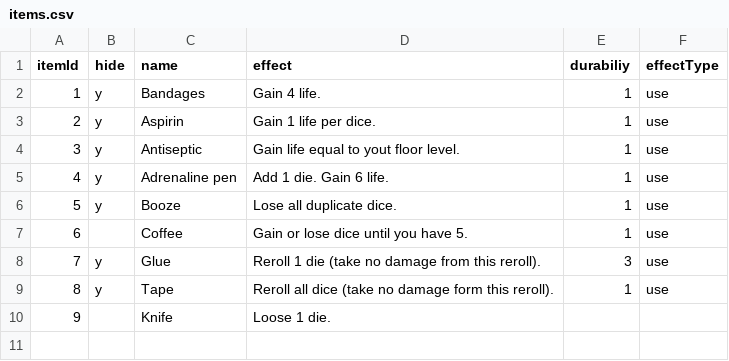
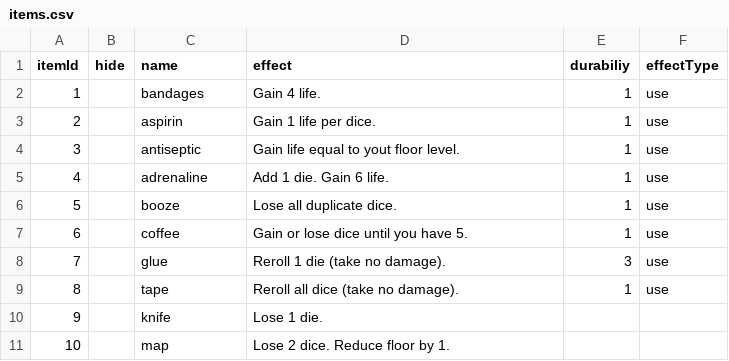
Before and after one commit to ormach/TROLL-A, a CSV file: data/items.csv, drawn as a sheet.

```diff
--- a/data/items.csv
+++ b/data/items.csv
@@ -1,10 +1,11 @@
 itemId,hide,name,effect,durabiliy,effectType
-1,y,Bandages,Gain 4 life.,1,use
-2,y,Aspirin,Gain 1 life per dice.,1,use
-3,y,Antiseptic,Gain life equal to yout floor level.,1,use
-4,y,Adrenaline pen,Add 1 die. Gain 6 life.,1,use
-5,y,Booze,Lose all duplicate dice.,1,use
-6,,Coffee,Gain or lose dice until you have 5.,1,use
-7,y,Glue,Reroll 1 die (take no damage from this reroll).,3,use
-8,y,Tape,Reroll all dice (take no damage form this reroll).,1,use
-9,,Knife,Loose 1 die.,,
+1,,bandages,Gain 4 life.,1,use
+2,,aspirin,Gain 1 life per dice.,1,use
+3,,antiseptic,Gain life equal to yout floor level.,1,use
+4,,adrenaline,Add 1 die. Gain 6 life.,1,use
+5,,booze,Lose all duplicate dice.,1,use
+6,,coffee,Gain or lose dice until you have 5.,1,use
+7,,glue,Reroll 1 die (take no damage).,3,use
+8,,tape,Reroll all dice (take no damage).,1,use
+9,,knife,Lose 1 die.,,
+10,,map,Lose 2 dice. Reduce floor by 1.,,
```
Also changed, not shown: data/cards.csv, 22 other files.
